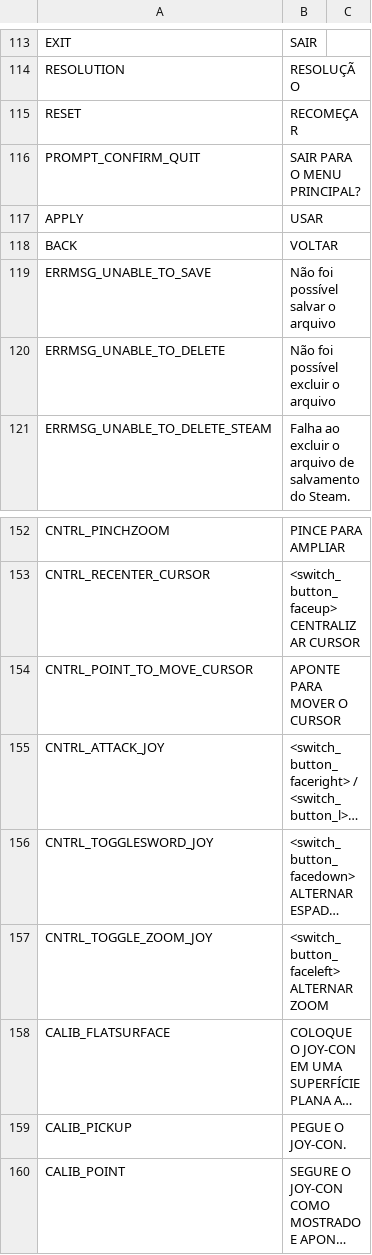
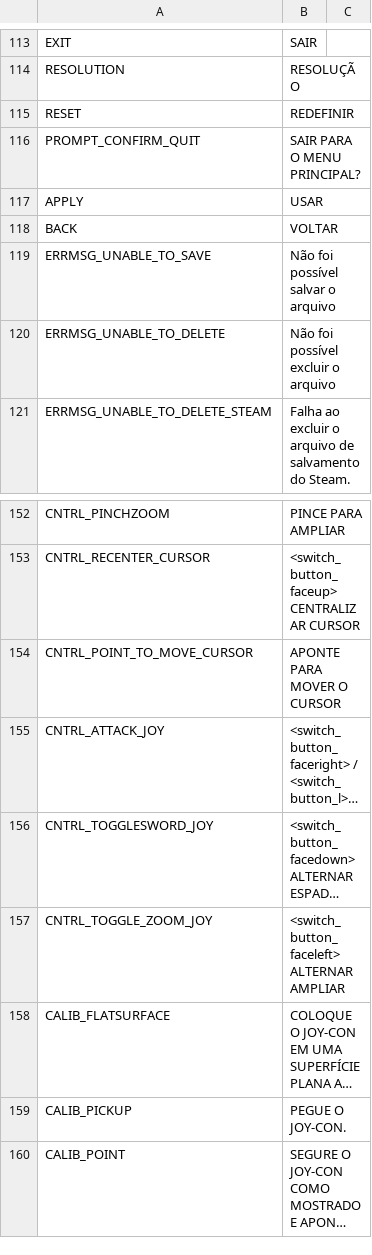
Before and after one commit to cesardeg/swordable, a TSV file: data/locales/portuguese/strings.tsv, drawn as a sheet; only a part is shown, gaps mark what is left out; long unchanged cells end in …; the diff names each change by its address in the sheet, - before the commit and + after, or states it on an @@ line.

Commit message:
refactor: update localization strings for Portuguese and Spanish

```diff
--- a/data/locales/portuguese/strings.tsv
+++ b/data/locales/portuguese/strings.tsv
-B115: RECOMEÇAR
+B115: REDEFINIR
-B157: <switch_button_faceleft> ALTERNAR ZOOM
+B157: <switch_button_faceleft> ALTERNAR AMPLIAR
```
Also changed, not shown: data/locales/portuguese/dialog.tsv, data/locales/spanish/dialog.tsv, 1 other file.
